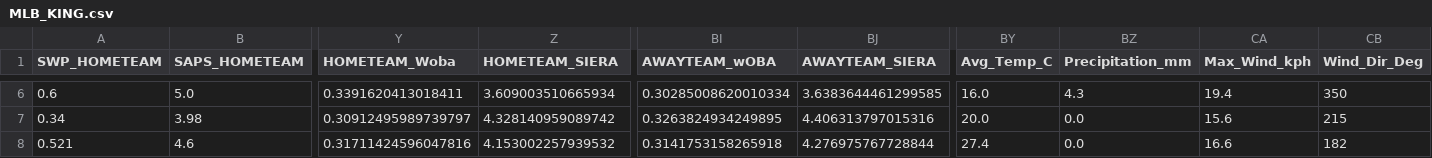
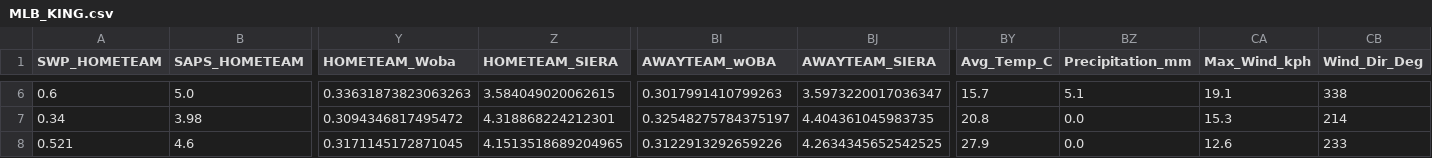
Before and after one commit to kirikariko/MLB, a CSV file: MLB_KING.csv, drawn as a sheet; only a part is shown, gaps mark what is left out; the diff covers the shown part only; the diff names each change by its address in the sheet, - before the commit and + after, or states it on an @@ line.

```diff
--- a/MLB_KING.csv
+++ b/MLB_KING.csv
-Y6 (HOMETEAM_Woba): 0.3391620413018411
+Y6 (HOMETEAM_Woba): 0.33631873823063263
-Z6 (HOMETEAM_SIERA): 3.609003510665934
+Z6 (HOMETEAM_SIERA): 3.584049020062615
-BI6 (AWAYTEAM_wOBA): 0.30285008620010334
+BI6 (AWAYTEAM_wOBA): 0.3017991410799263
-BJ6 (AWAYTEAM_SIERA): 3.6383644461299585
+BJ6 (AWAYTEAM_SIERA): 3.5973220017036347
-BY6 (Avg_Temp_C): 16.0
+BY6 (Avg_Temp_C): 15.7
-BZ6 (Precipitation_mm): 4.3
+BZ6 (Precipitation_mm): 5.1
-CA6 (Max_Wind_kph): 19.4
+CA6 (Max_Wind_kph): 19.1
-CB6 (Wind_Dir_Deg): 350
+CB6 (Wind_Dir_Deg): 338
-Y7 (HOMETEAM_Woba): 0.30912495989739797
+Y7 (HOMETEAM_Woba): 0.3094346817495472
-Z7 (HOMETEAM_SIERA): 4.328140959089742
+Z7 (HOMETEAM_SIERA): 4.318868224212301
-BI7 (AWAYTEAM_wOBA): 0.3263824934249895
+BI7 (AWAYTEAM_wOBA): 0.32548275784375197
-BJ7 (AWAYTEAM_SIERA): 4.406313797015316
+BJ7 (AWAYTEAM_SIERA): 4.404361045983735
-BY7 (Avg_Temp_C): 20.0
+BY7 (Avg_Temp_C): 20.8
-CA7 (Max_Wind_kph): 15.6
+CA7 (Max_Wind_kph): 15.3
-CB7 (Wind_Dir_Deg): 215
+CB7 (Wind_Dir_Deg): 214
-Y8 (HOMETEAM_Woba): 0.31711424596047816
+Y8 (HOMETEAM_Woba): 0.3171145172871045
-Z8 (HOMETEAM_SIERA): 4.153002257939532
+Z8 (HOMETEAM_SIERA): 4.1513518689204965
-BI8 (AWAYTEAM_wOBA): 0.3141753158265918
+BI8 (AWAYTEAM_wOBA): 0.3122913292659226
-BJ8 (AWAYTEAM_SIERA): 4.276975767728844
+BJ8 (AWAYTEAM_SIERA): 4.2634345652542525
-BY8 (Avg_Temp_C): 27.4
+BY8 (Avg_Temp_C): 27.9
-CA8 (Max_Wind_kph): 16.6
+CA8 (Max_Wind_kph): 12.6
-CB8 (Wind_Dir_Deg): 182
+CB8 (Wind_Dir_Deg): 233
```
Also changed, not shown: 29 edited cells elsewhere in this file, 3 other files.
